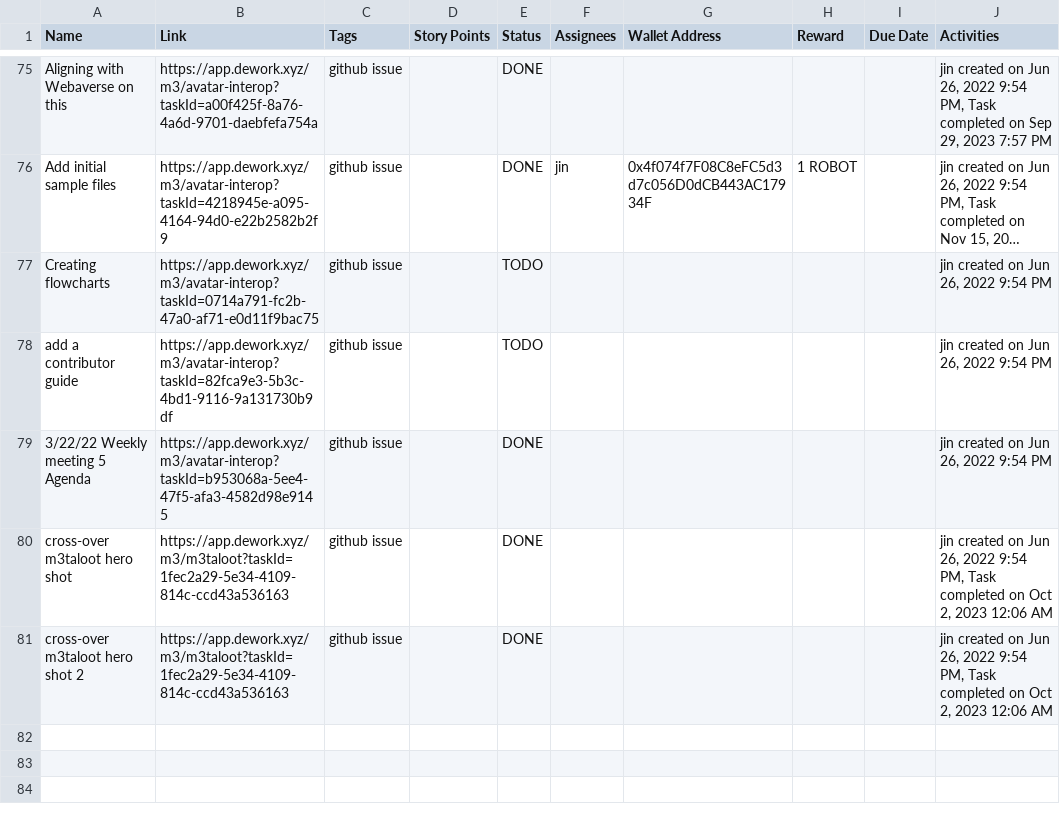
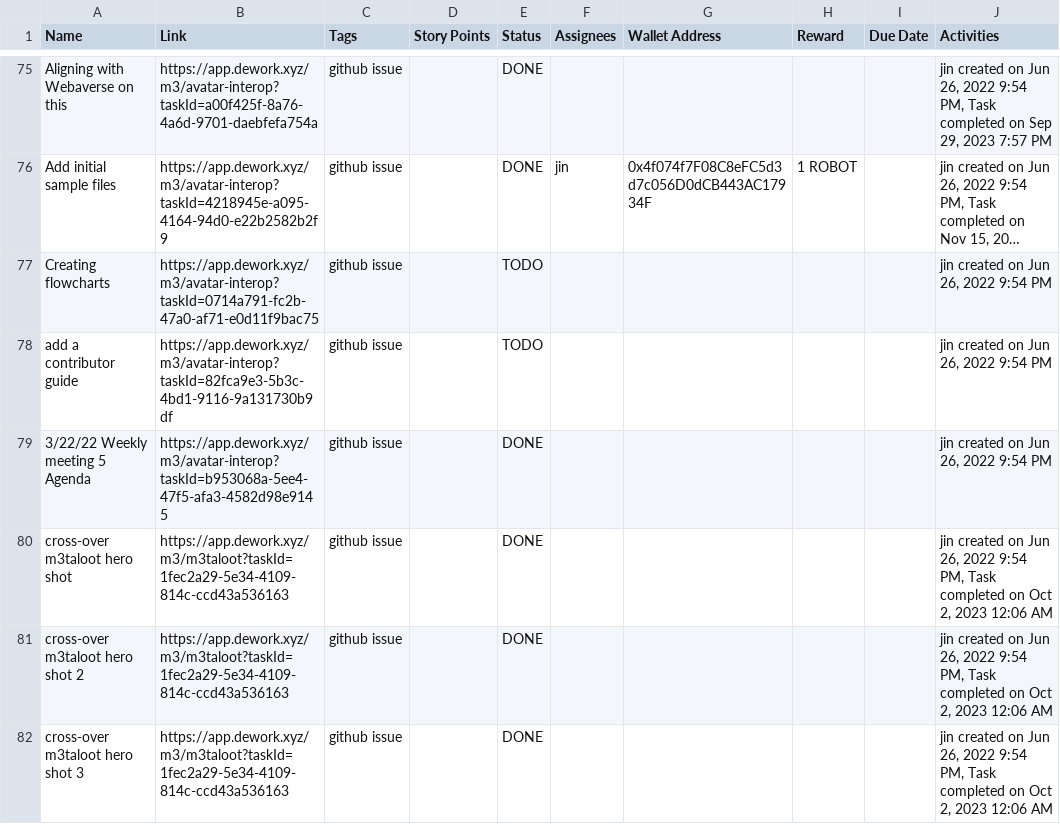
Before and after one commit to madjin/task_actions, a CSV file: dework/m3/Avatar Interop-tasks-list.csv, drawn as a sheet; only a part is shown, gaps mark what is left out; long unchanged cells end in ….

Commit message:
update test task

```diff
--- a/dework/m3/Avatar Interop-tasks-list.csv
+++ b/dework/m3/Avatar Interop-tasks-list.csv
@@ -81 +81,2 @@
 "cross-over m3taloot hero shot 2","https://app.dework.xyz/m3/m3taloot?taskId=1fec2a29-5e34-4109-814c-ccd43a536163","github issue","","DONE","","","","","jin created on Jun 26, 2022 9:54 PM, Task completed on Oct 2, 2023 12:06 AM"
+"cross-over m3taloot hero shot 3","https://app.dework.xyz/m3/m3taloot?taskId=1fec2a29-5e34-4109-814c-ccd43a536163","github issue","","DONE","","","","","jin created on Jun 26, 2022 9:54 PM, Task completed on Oct 2, 2023 12:06 AM"
```
